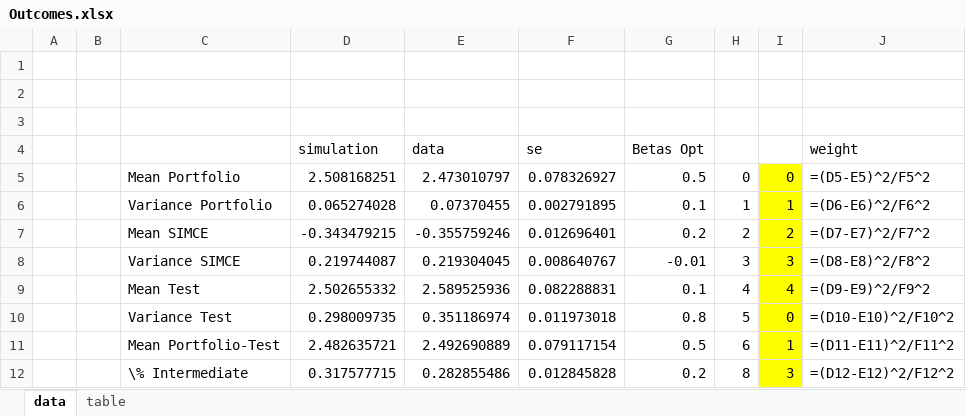
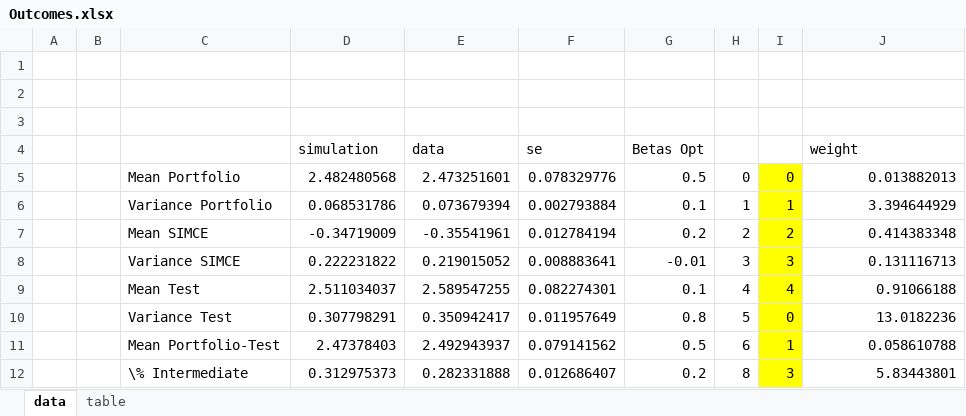
Before and after one commit to jorginho84/teachers, an Excel workbook: Outcomes.xlsx, sheet data, drawn as a sheet; only a part is shown; values as stored, in another font and other column widths than the file's, no borders; formulas without a stored value are shown as written; the diff covers the shown part only; the diff names each change by its address in the sheet, - before the commit and + after, or states it on an @@ line.

```diff
--- a/Outcomes.xlsx (sheet data)
+++ b/Outcomes.xlsx (sheet data)
-D5 (simulation): 2.508168251
+D5 (simulation): 2.482480568
-E5 (data): 2.473010797
+E5 (data): 2.473251601
-F5 (se): 0.078326927
+F5 (se): 0.078329776
-J5 (weight): =(D5-E5)^2/F5^2
+J5 (weight): 0.013882013
-D6 (simulation): 0.065274028
+D6 (simulation): 0.068531786
-E6 (data): 0.07370455
+E6 (data): 0.073679394
-F6 (se): 0.002791895
+F6 (se): 0.002793884
-J6 (weight): =(D6-E6)^2/F6^2
+J6 (weight): 3.394644929
-D7 (simulation): -0.343479215
+D7 (simulation): -0.34719009
-E7 (data): -0.355759246
+E7 (data): -0.35541961
-F7 (se): 0.012696401
+F7 (se): 0.012784194
-J7 (weight): =(D7-E7)^2/F7^2
+J7 (weight): 0.414383348
-D8 (simulation): 0.219744087
+D8 (simulation): 0.222231822
-E8 (data): 0.219304045
+E8 (data): 0.219015052
-F8 (se): 0.008640767
+F8 (se): 0.008883641
-J8 (weight): =(D8-E8)^2/F8^2
+J8 (weight): 0.131116713
-D9 (simulation): 2.502655332
+D9 (simulation): 2.511034037
-E9 (data): 2.589525936
+E9 (data): 2.589547255
-F9 (se): 0.082288831
+F9 (se): 0.082274301
-J9 (weight): =(D9-E9)^2/F9^2
+J9 (weight): 0.91066188
-D10 (simulation): 0.298009735
+D10 (simulation): 0.307798291
-E10 (data): 0.351186974
+E10 (data): 0.350942417
-F10 (se): 0.011973018
+F10 (se): 0.011957649
-J10 (weight): =(D10-E10)^2/F10^2
+J10 (weight): 13.0182236
-D11 (simulation): 2.482635721
+D11 (simulation): 2.47378403
-E11 (data): 2.492690889
+E11 (data): 2.492943937
-F11 (se): 0.079117154
+F11 (se): 0.079141562
-J11 (weight): =(D11-E11)^2/F11^2
+J11 (weight): 0.058610788
-D12 (simulation): 0.317577715
+D12 (simulation): 0.312975373
-E12 (data): 0.282855486
+E12 (data): 0.282331888
-F12 (se): 0.012845828
+F12 (se): 0.012686407
-J12 (weight): =(D12-E12)^2/F12^2
+J12 (weight): 5.83443801
```
Also changed, not shown: 37 edited cells elsewhere in this sheet, sheet table, 21 other files.
